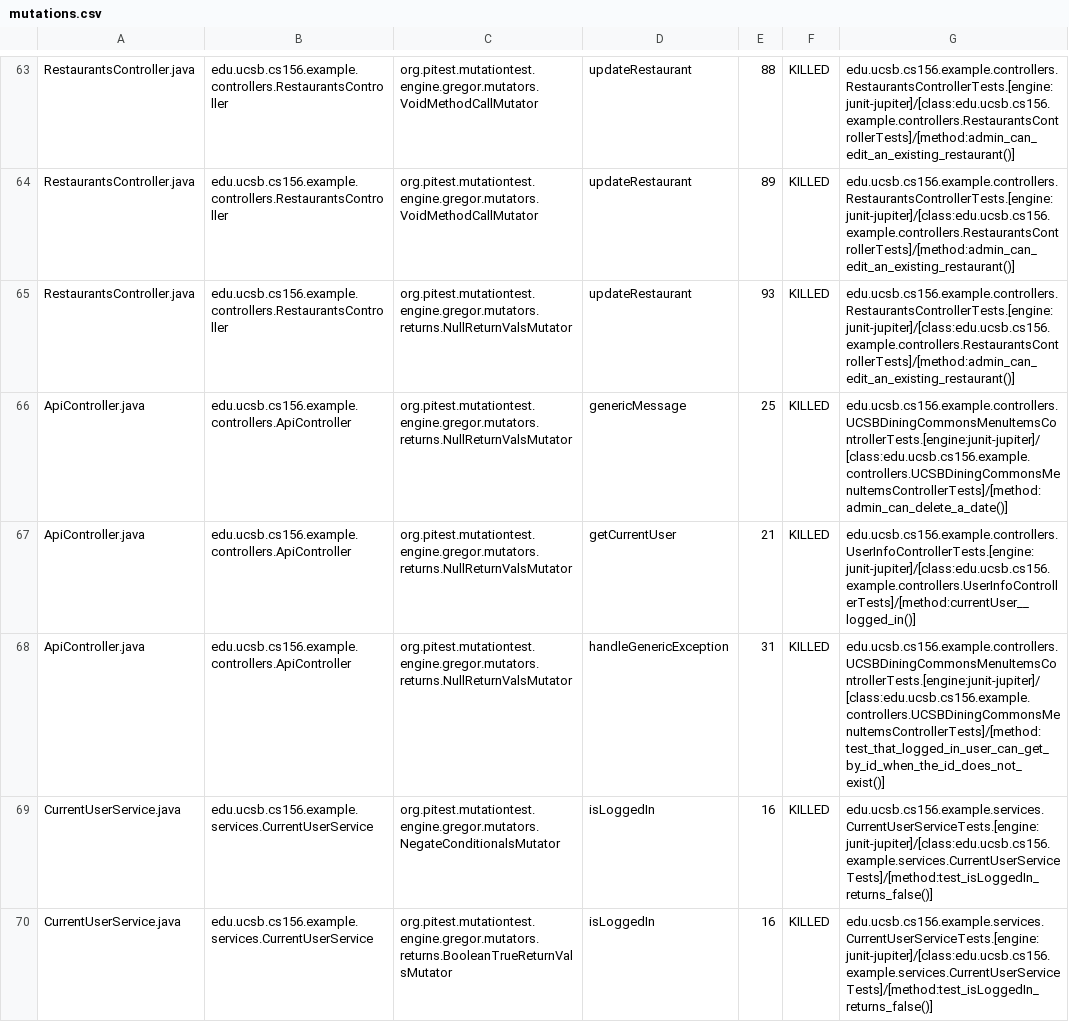
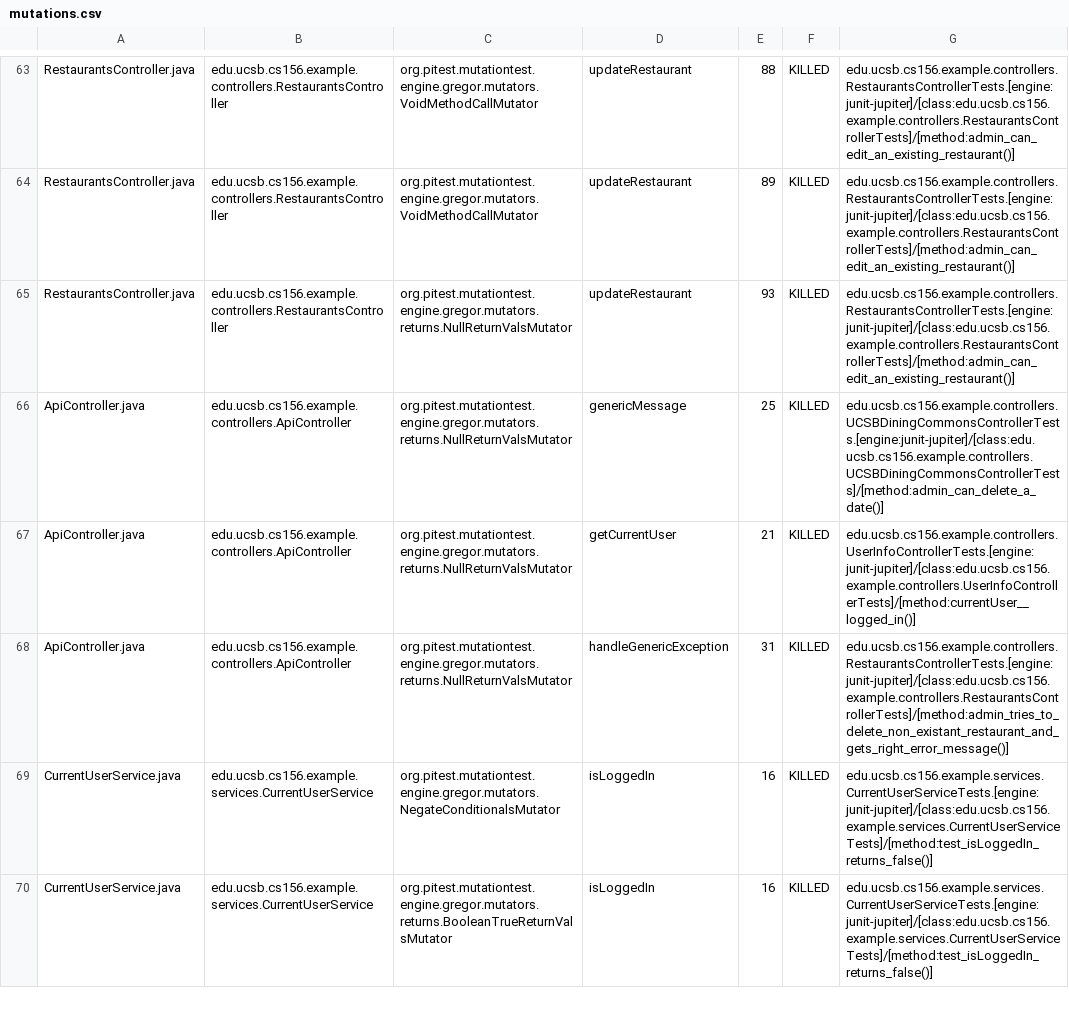
Before and after one commit to ucsb-cs156-f23/team03-f23-5pm-2, a CSV file: prs/62/pitest/mutations.csv, drawn as a sheet; only a part is shown, gaps mark what is left out.

Commit message:
Deploying to gh-pages from @ ucsb-cs156-f23/team03-f23-5pm-2@697985dd12d8d8b47b832ba05186de762695f53f 🚀

```diff
--- a/prs/62/pitest/mutations.csv
+++ b/prs/62/pitest/mutations.csv
@@ -65,5 +65,5 @@ RestaurantsController.java,edu.ucsb.cs156.example.controllers.RestaurantsControl
 RestaurantsController.java,edu.ucsb.cs156.example.controllers.RestaurantsController,org.pitest.mutationtest.engine.gregor.mutators.returns.NullReturnValsMutator,updateRestaurant,93,KILLED,edu.ucsb.cs156.example.controllers.RestaurantsControllerTests.[engine:junit-jupiter]/[class:edu.ucsb.cs156.example.controllers.RestaurantsControllerTests]/[method:admin_can_edit_an_existing_restaurant()]
-ApiController.java,edu.ucsb.cs156.example.controllers.ApiController,org.pitest.mutationtest.engine.gregor.mutators.returns.NullReturnValsMutator,genericMessage,25,KILLED,edu.ucsb.cs156.example.controllers.UCSBDiningCommonsMenuItemsControllerTests.[engine:junit-jupiter]/[class:edu.ucsb.cs156.example.controllers.UCSBDiningCommonsMenuItemsControllerTests]/[method:admin_can_delete_a_date()]
+ApiController.java,edu.ucsb.cs156.example.controllers.ApiController,org.pitest.mutationtest.engine.gregor.mutators.returns.NullReturnValsMutator,genericMessage,25,KILLED,edu.ucsb.cs156.example.controllers.UCSBDiningCommonsControllerTests.[engine:junit-jupiter]/[class:edu.ucsb.cs156.example.controllers.UCSBDiningCommonsControllerTests]/[method:admin_can_delete_a_date()]
 ApiController.java,edu.ucsb.cs156.example.controllers.ApiController,org.pitest.mutationtest.engine.gregor.mutators.returns.NullReturnValsMutator,getCurrentUser,21,KILLED,edu.ucsb.cs156.example.controllers.UserInfoControllerTests.[engine:junit-jupiter]/[class:edu.ucsb.cs156.example.controllers.UserInfoControllerTests]/[method:currentUser__logged_in()]
-ApiController.java,edu.ucsb.cs156.example.controllers.ApiController,org.pitest.mutationtest.engine.gregor.mutators.returns.NullReturnValsMutator,handleGenericException,31,KILLED,edu.ucsb.cs156.example.controllers.UCSBDiningCommonsMenuItemsControllerTests.[engine:junit-jupiter]/[class:edu.ucsb.cs156.example.controllers.UCSBDiningCommonsMenuItemsControllerTests]/[method:test_that_logged_in_user_can_get_by_id_when_the_id_does_not_exist()]
+ApiController.java,edu.ucsb.cs156.example.controllers.ApiController,org.pitest.mutationtest.engine.gregor.mutators.returns.NullReturnValsMutator,handleGenericException,31,KILLED,edu.ucsb.cs156.example.controllers.RestaurantsControllerTests.[engine:junit-jupiter]/[class:edu.ucsb.cs156.example.controllers.RestaurantsControllerTests]/[method:admin_tries_to_delete_non_existant_restaurant_and_gets_right_error_message()]
 CurrentUserService.java,edu.ucsb.cs156.example.services.CurrentUserService,org.pitest.mutationtest.engine.gregor.mutators.NegateConditionalsMutator,isLoggedIn,16,KILLED,edu.ucsb.cs156.example.services.CurrentUserServiceTests.[engine:junit-jupiter]/[class:edu.ucsb.cs156.example.services.CurrentUserServiceTests]/[method:test_isLoggedIn_returns_false()]
```
Also changed, not shown: 13 other files.
